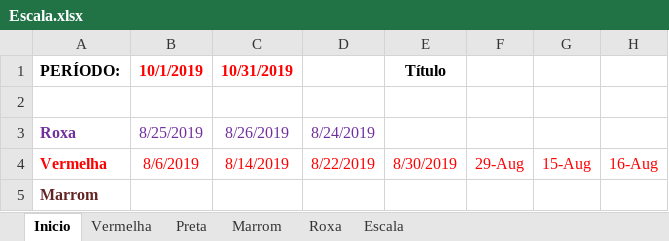
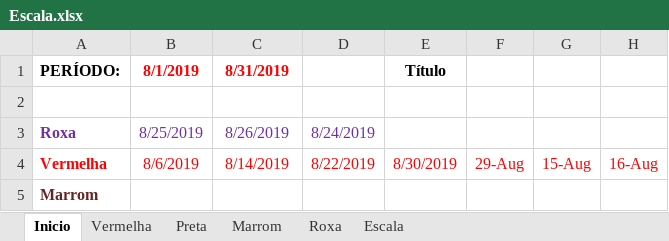
Before and after one commit to coelhocta/Escala, an Excel workbook: Escala.xlsx, sheet Inicio, drawn as a sheet; only a part is shown; values as stored, in another font and other column widths than the file's, no borders; the diff names each change by its address in the sheet, - before the commit and + after, or states it on an @@ line.

```diff
--- a/Escala.xlsx (sheet Inicio)
+++ b/Escala.xlsx (sheet Inicio)
-B1: 10/1/2019
+B1: 8/1/2019
-C1: 10/31/2019
+C1: 8/31/2019
```
Also changed, not shown: sheet Vermelha, 2 other files.
